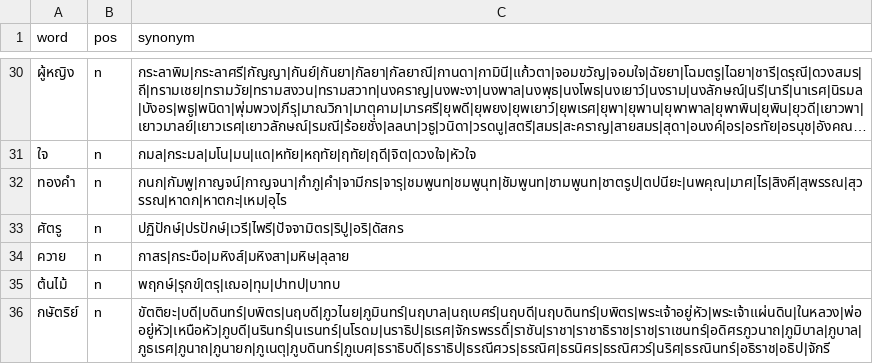
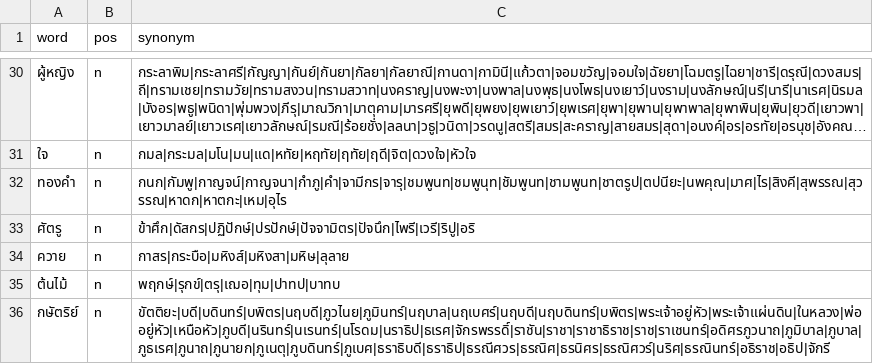
Before and after one commit to PyThaiNLP/thai-synonym, a CSV file: data.csv, drawn as a sheet; only a part is shown, gaps mark what is left out; long unchanged cells end in ….

Commit message:
data.csv: Sort & add terms.
* ศัตรู:
  - Sort terms.
  - Add terms ข้าศึก, ปัจนึก.

```diff
--- a/data.csv
+++ b/data.csv
@@ -32,3 +32,3 @@ word,pos,synonym
 ทองคำ,n,กนก|กัมพู|กาญจน์|กาญจนา|กำภู|คำ|จามีกร|จารุ|ชมพูนท|ชมพูนุท|ชัมพูนท|ชามพูนท|ชาตรูป|ตปนียะ|นพคุณ|มาศ|ไร|สิงคี|สุพรรณ|สุวรรณ|หาดก|หาตกะ|เหม|อุไร
-ศัตรู,n,ปฏิปักษ์|ปรปักษ์|เวรี|ไพรี|ปัจจามิตร|ริปู|อริ|ดัสกร
+ศัตรู,n,ข้าศึก|ดัสกร|ปฏิปักษ์|ปรปักษ์|ปัจจามิตร|ปัจนึก|ไพรี|เวรี|ริปู|อริ
 ควาย,n,กาสร|กระบือ|มหิงส์|มหิงสา|มหิษ|ลุลาย
```
